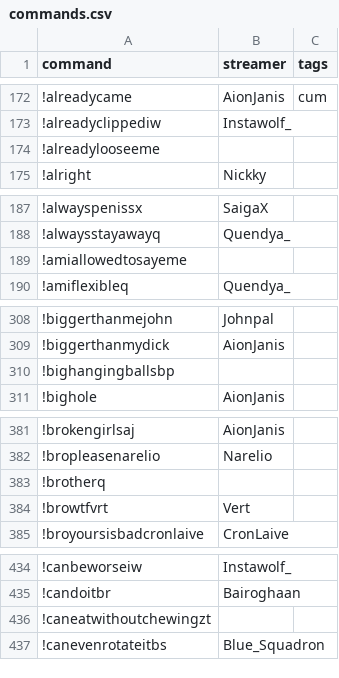
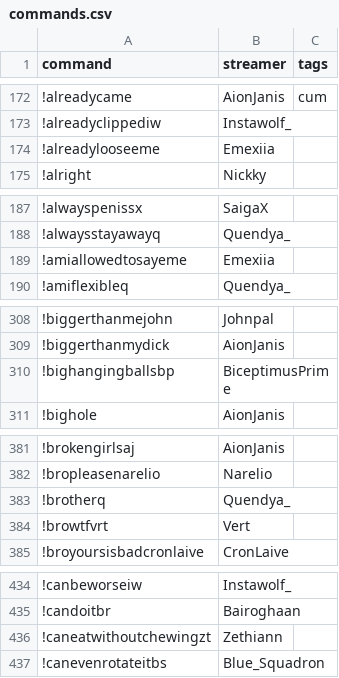
Before and after one commit to aionjanis/aionjanis.github.io, a CSV file: commands.csv, drawn as a sheet; only a part is shown, gaps mark what is left out; the diff covers the shown part only.

```diff
--- a/commands.csv
+++ b/commands.csv
@@ -173,3 +173,3 @@ command,streamer,tags
 !alreadyclippediw,Instawolf_,
-!alreadylooseeme,,
+!alreadylooseeme,Emexiia,
 !alright,Nickky,
@@ -188,3 +188,3 @@ command,streamer,tags
 !alwaysstayawayq,Quendya_,
-!amiallowedtosayeme,,
+!amiallowedtosayeme,Emexiia,
 !amiflexibleq,Quendya_,
@@ -309,3 +309,3 @@ command,streamer,tags
 !biggerthanmydick,AionJanis,
-!bighangingballsbp,,
+!bighangingballsbp,BiceptimusPrime,
 !bighole,AionJanis,
@@ -382,3 +382,3 @@ command,streamer,tags
 !bropleasenarelio,Narelio,
-!brotherq,,
+!brotherq,Quendya_,
 !browtfvrt,Vert,
@@ -435,3 +435,3 @@ command,streamer,tags
 !candoitbr,Bairoghaan,
-!caneatwithoutchewingzt,,
+!caneatwithoutchewingzt,Zethiann,
 !canevenrotateitbs,Blue_Squadron,
```
Also changed, not shown: 55 edited cells elsewhere in this file.
